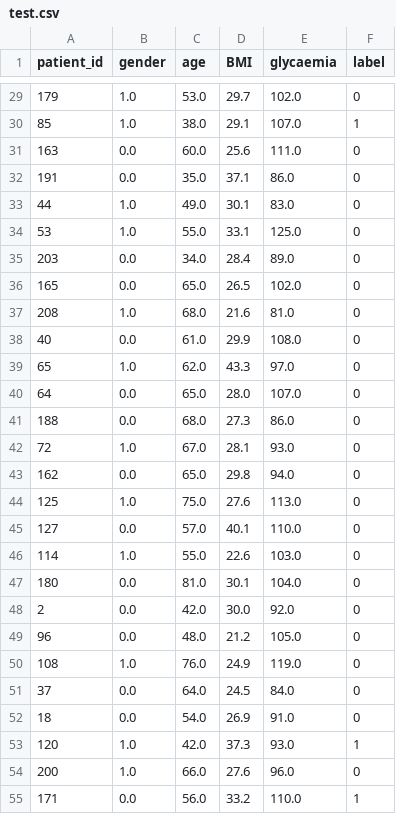
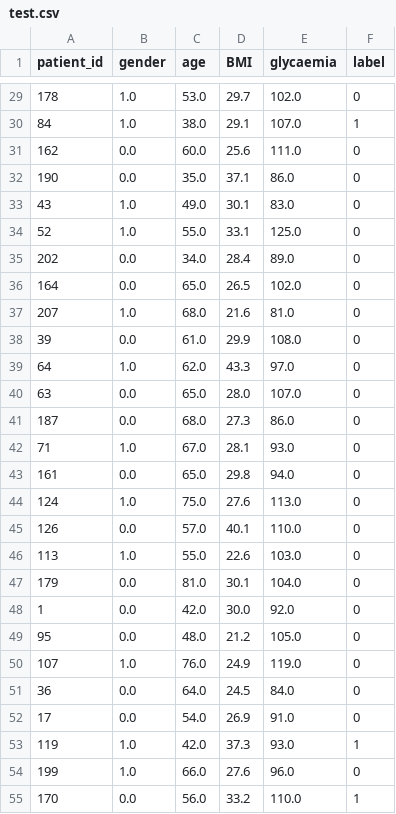
Before and after one commit to AlexandreChaussard/Datacamp-Project, a CSV file: data/test.csv, drawn as a sheet; only a part is shown, gaps mark what is left out; the diff covers the shown part only.

```diff
--- a/data/test.csv
+++ b/data/test.csv
@@ -29,27 +29,27 @@ patient_id,gender,age,BMI,glycaemia,label
-179,1.0,53.0,29.7,102.0,0
-85,1.0,38.0,29.1,107.0,1
-163,0.0,60.0,25.6,111.0,0
-191,0.0,35.0,37.1,86.0,0
-44,1.0,49.0,30.1,83.0,0
-53,1.0,55.0,33.1,125.0,0
-203,0.0,34.0,28.4,89.0,0
-165,0.0,65.0,26.5,102.0,0
-208,1.0,68.0,21.6,81.0,0
-40,0.0,61.0,29.9,108.0,0
-65,1.0,62.0,43.3,97.0,0
-64,0.0,65.0,28.0,107.0,0
-188,0.0,68.0,27.3,86.0,0
-72,1.0,67.0,28.1,93.0,0
-162,0.0,65.0,29.8,94.0,0
-125,1.0,75.0,27.6,113.0,0
-127,0.0,57.0,40.1,110.0,0
-114,1.0,55.0,22.6,103.0,0
-180,0.0,81.0,30.1,104.0,0
-2,0.0,42.0,30.0,92.0,0
-96,0.0,48.0,21.2,105.0,0
-108,1.0,76.0,24.9,119.0,0
-37,0.0,64.0,24.5,84.0,0
-18,0.0,54.0,26.9,91.0,0
-120,1.0,42.0,37.3,93.0,1
-200,1.0,66.0,27.6,96.0,0
-171,0.0,56.0,33.2,110.0,1
+178,1.0,53.0,29.7,102.0,0
+84,1.0,38.0,29.1,107.0,1
+162,0.0,60.0,25.6,111.0,0
+190,0.0,35.0,37.1,86.0,0
+43,1.0,49.0,30.1,83.0,0
+52,1.0,55.0,33.1,125.0,0
+202,0.0,34.0,28.4,89.0,0
+164,0.0,65.0,26.5,102.0,0
+207,1.0,68.0,21.6,81.0,0
+39,0.0,61.0,29.9,108.0,0
+64,1.0,62.0,43.3,97.0,0
+63,0.0,65.0,28.0,107.0,0
+187,0.0,68.0,27.3,86.0,0
+71,1.0,67.0,28.1,93.0,0
+161,0.0,65.0,29.8,94.0,0
+124,1.0,75.0,27.6,113.0,0
+126,0.0,57.0,40.1,110.0,0
+113,1.0,55.0,22.6,103.0,0
+179,0.0,81.0,30.1,104.0,0
+1,0.0,42.0,30.0,92.0,0
+95,0.0,48.0,21.2,105.0,0
+107,1.0,76.0,24.9,119.0,0
+36,0.0,64.0,24.5,84.0,0
+17,0.0,54.0,26.9,91.0,0
+119,1.0,42.0,37.3,93.0,1
+199,1.0,66.0,27.6,96.0,0
+170,0.0,56.0,33.2,110.0,1
```
Also changed, not shown: 42 edited cells elsewhere in this file, data/train.csv, 3 other files.
